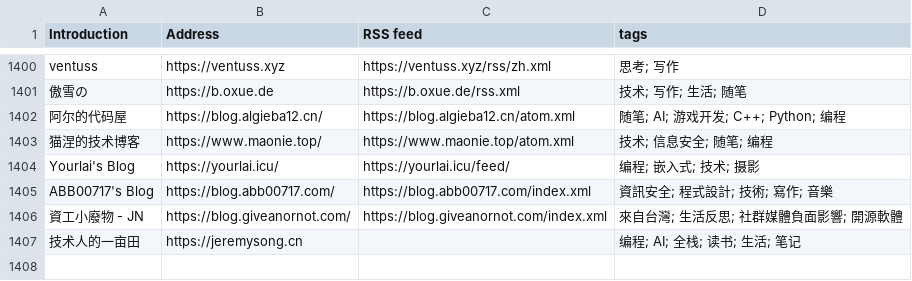
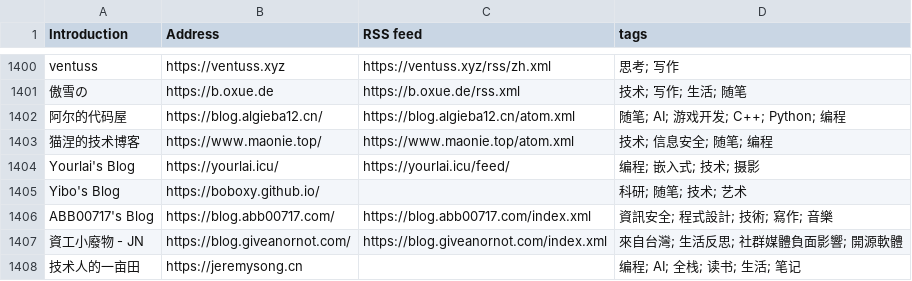
Before and after one commit to timqian/chinese-independent-blogs, a CSV file: blogs-original.csv, drawn as a sheet; only a part is shown, gaps mark what is left out.

Commit message:
Yibo's Blog, https://boboxy.github.io/, , 科研; 随笔; 技术; 艺术

```diff
--- a/blogs-original.csv
+++ b/blogs-original.csv
@@ -1404,2 +1404,3 @@ ventuss, https://ventuss.xyz, https://ventuss.xyz/rss/zh.xml, 思考; 写作
 Yourlai's Blog, https://yourlai.icu/, https://yourlai.icu/feed/, 编程; 嵌入式; 技术; 摄影
+Yibo's Blog, https://boboxy.github.io/, , 科研; 随笔; 技术; 艺术
 ABB00717's Blog, https://blog.abb00717.com/, https://blog.abb00717.com/index.xml, 資訊安全; 程式設計; 技術; 寫作; 音樂
```
